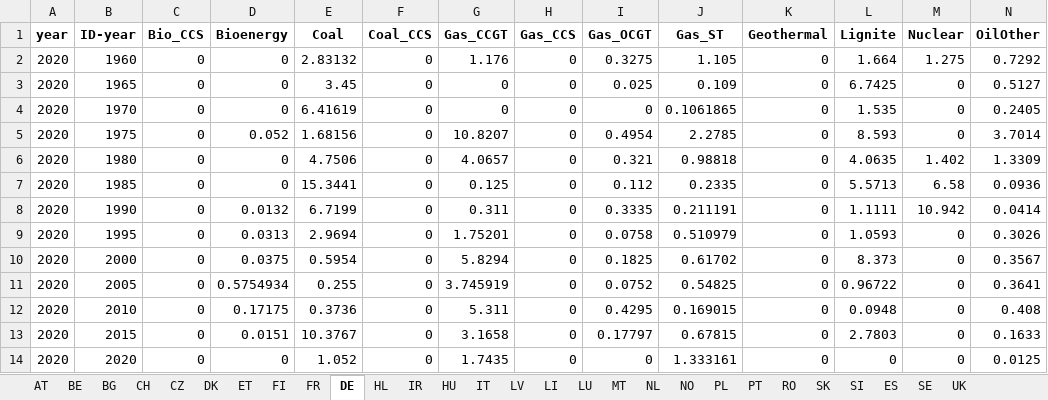
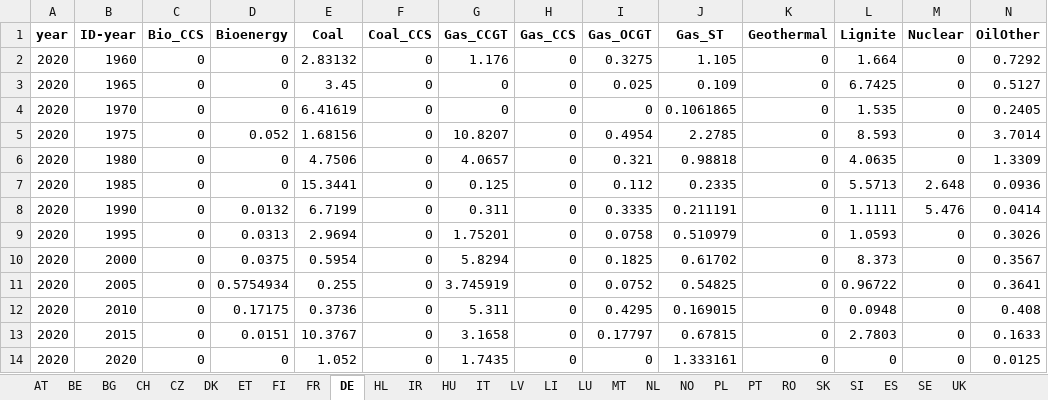
Before and after one commit to addroz/match_and_merge, an Excel workbook: grouped.xlsx, sheet DE, drawn as a sheet; values as stored, in another font and other column widths than the file's, no borders; the diff names each change by its address in the sheet, - before the commit and + after, or states it on an @@ line.

```diff
--- a/grouped.xlsx (sheet DE)
+++ b/grouped.xlsx (sheet DE)
-M2 (Nuclear): 1.275
+M2 (Nuclear): 0
-M6 (Nuclear): 1.402
+M6 (Nuclear): 0
-M7 (Nuclear): 6.58
+M7 (Nuclear): 2.648
-M8 (Nuclear): 10.942
+M8 (Nuclear): 5.476
```
Also changed, not shown: sheet UK, sheet SK, sheet SE, sheet CH, 2 other files.
